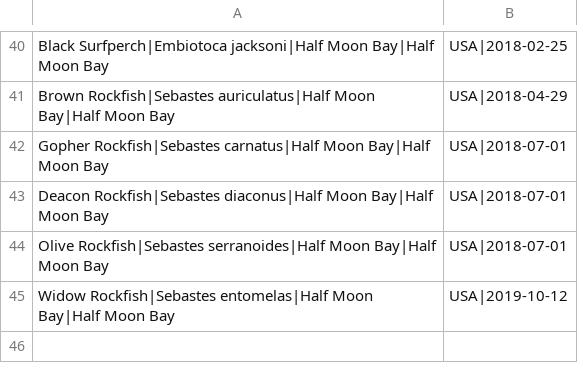
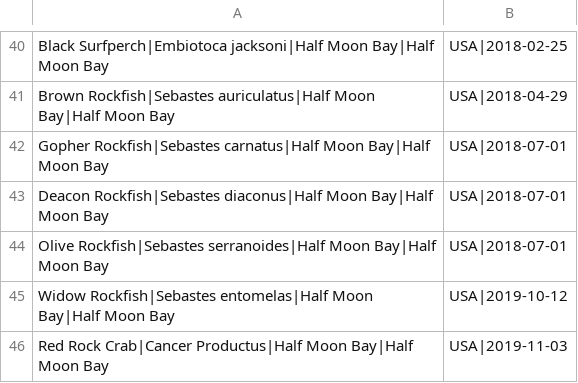
Before and after one commit to gtr32x/fishing, a CSV file: fish.csv, drawn as a sheet; only a part is shown, gaps mark what is left out; the diff names each change by its address in the sheet, - before the commit and + after, or states it on an @@ line.

Commit message:
Adding Red Rock Crab

```diff
--- a/fish.csv
+++ b/fish.csv
+row 46: Red Rock Crab|Cancer Productus|Half Moon Bay|Half Moon Bay | USA|2019-11-03
```
Also changed, not shown: 3 other files.
